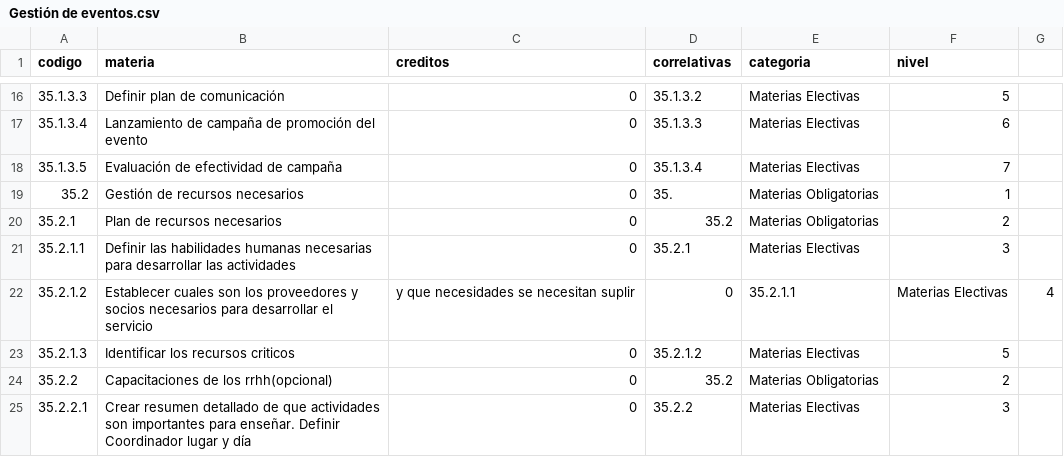
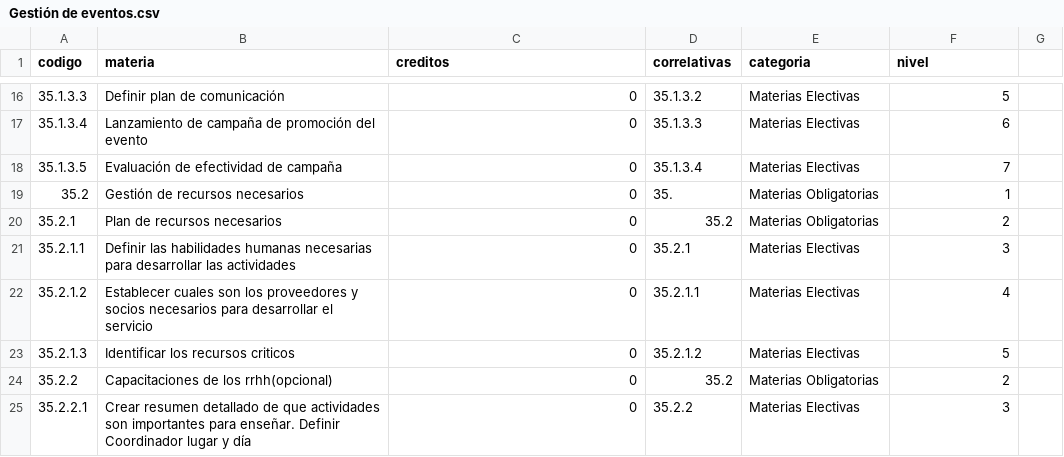
Before and after one commit to CataCier/Generico-PotSol, a CSV file: data/Gestión de eventos.csv, drawn as a sheet; only a part is shown, gaps mark what is left out.

Commit message:
fix 22

```diff
--- a/data/Gestión de eventos.csv
+++ b/data/Gestión de eventos.csv
@@ -21,3 +21,3 @@ codigo,materia,creditos,correlativas,categoria,nivel
 35.2.1.1,Definir las habilidades humanas necesarias para desarrollar las actividades,0,35.2.1,Materias Electivas,3
-35.2.1.2,Establecer cuales son los proveedores y socios necesarios para desarrollar el servicio, y que necesidades se necesitan suplir,0,35.2.1.1,Materias Electivas,4
+35.2.1.2,Establecer cuales son los proveedores y socios necesarios para desarrollar el servicio,0,35.2.1.1,Materias Electivas,4
 35.2.1.3,Identificar los recursos criticos,0,35.2.1.2,Materias Electivas,5
```
